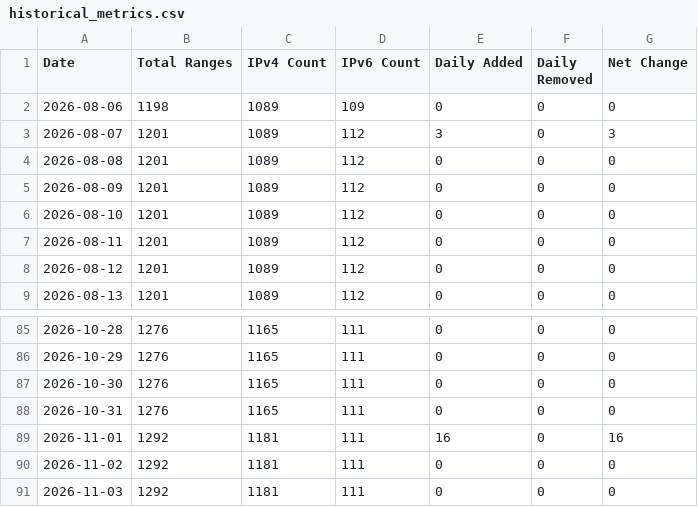
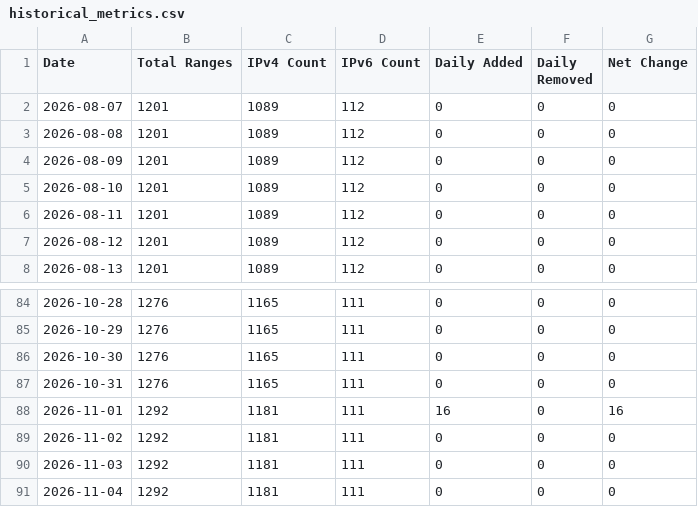
Before and after one commit to m3hr4nn/googleipmonitor, a CSV file: exports/charts/historical_metrics.csv, drawn as a sheet; only a part is shown, gaps mark what is left out.

```diff
--- a/exports/charts/historical_metrics.csv
+++ b/exports/charts/historical_metrics.csv
@@ -1,4 +1,3 @@
 Date,Total Ranges,IPv4 Count,IPv6 Count,Daily Added,Daily Removed,Net Change
-2026-08-06,1198,1089,109,0,0,0
-2026-08-07,1201,1089,112,3,0,3
+2026-08-07,1201,1089,112,0,0,0
 2026-08-08,1201,1089,112,0,0,0
@@ -91 +90,2 @@ Date,Total Ranges,IPv4 Count,IPv6 Count,Daily Added,Daily Removed,Net Change
 2026-11-03,1292,1181,111,0,0,0
+2026-11-04,1292,1181,111,0,0,0
```
Also changed, not shown: 12 other files.
